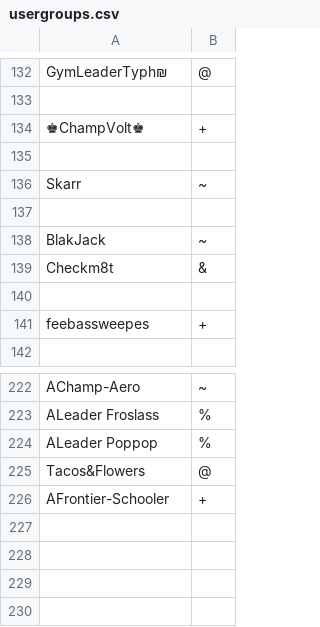
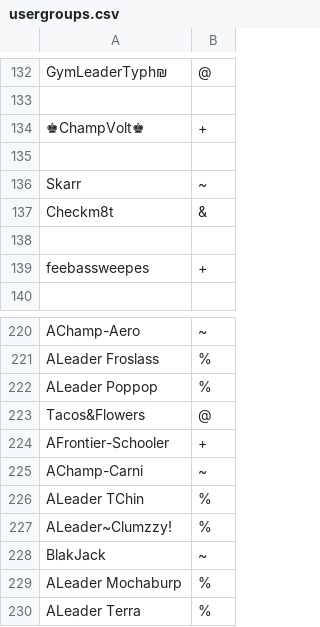
Before and after one commit to AChampAero/Armageddon-League-PS, a CSV file: config/usergroups.csv, drawn as a sheet; only a part is shown, gaps mark what is left out.

Commit message:
kk

```diff
--- a/config/usergroups.csv
+++ b/config/usergroups.csv
@@ -136,4 +136,2 @@ GymLeaderTyph₪,@
 Skarr,~
-
-BlakJack,~
 Checkm8t,&
@@ -226 +224,7 @@ Tacos&Flowers,@
 AFrontier-Schooler,+
+AChamp-Carni,~
+ALeader TChin,%
+ALeader~Clumzzy!,%
+BlakJack,~
+ALeader Mochaburp,%
+ALeader Terra,%
```
